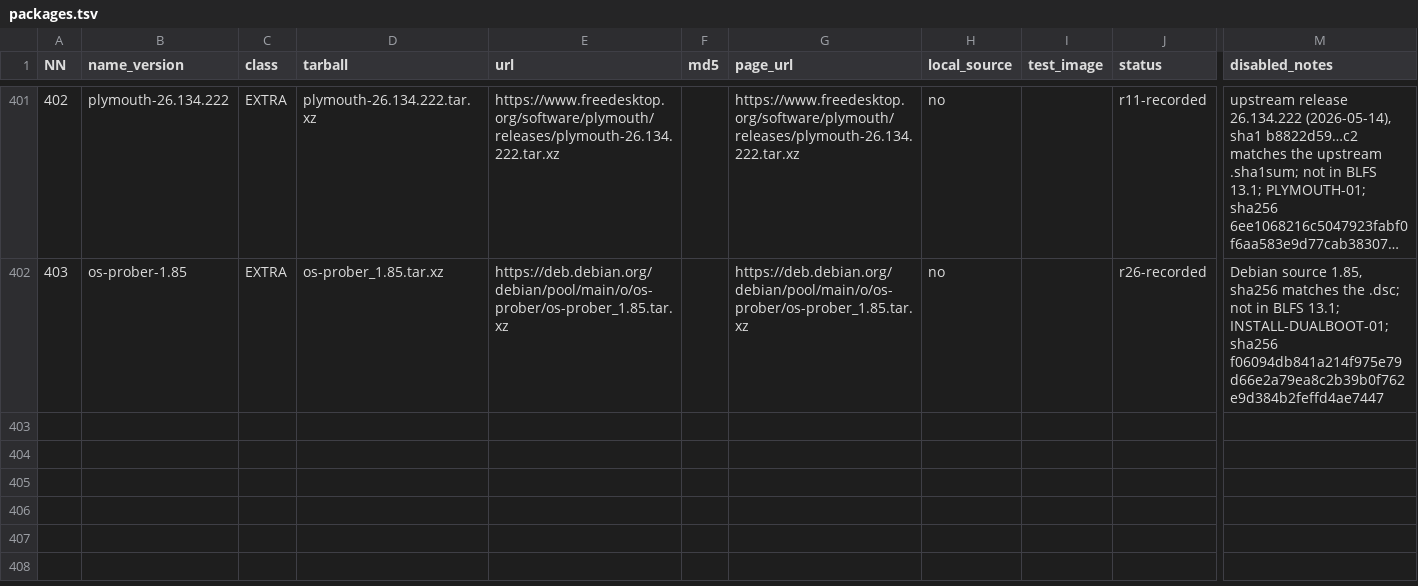
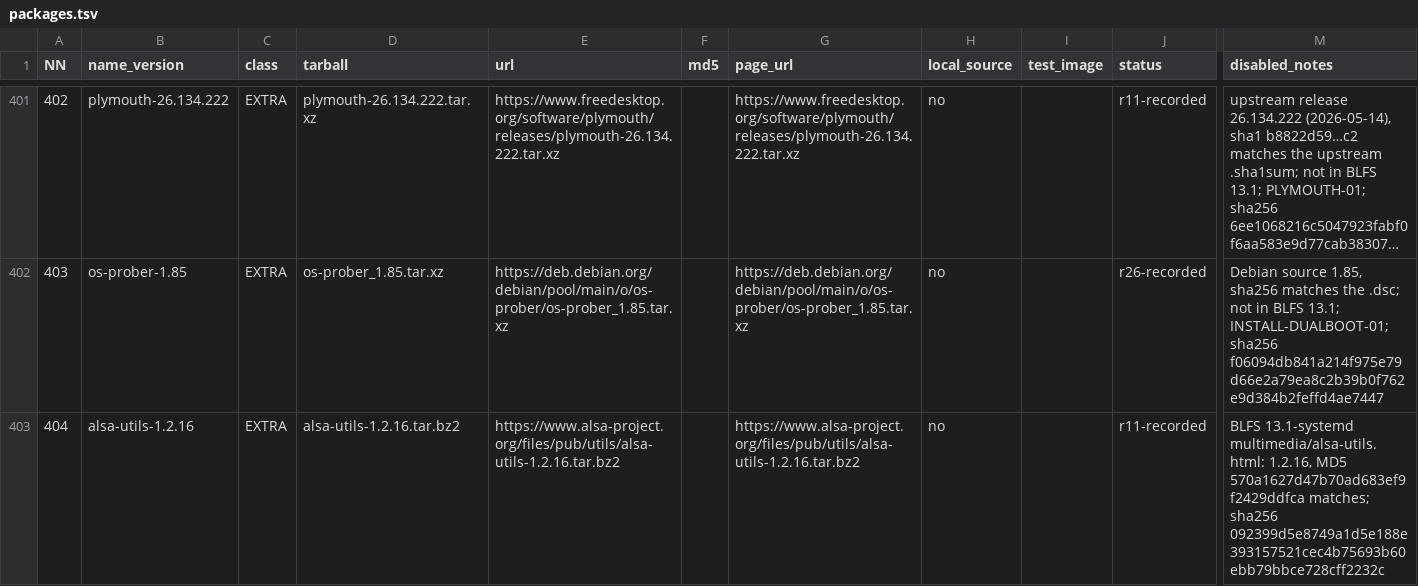
Before and after one commit to Yoursel71/alpbahOS, a TSV file: scripts/rebuild/r4/packages.tsv, drawn as a sheet; only a part is shown, gaps mark what is left out; long unchanged cells end in …; rows hold the shown columns only; the diff names each change by its address in the sheet, - before the commit and + after, or states it on an @@ line.

```diff
--- a/scripts/rebuild/r4/packages.tsv
+++ b/scripts/rebuild/r4/packages.tsv
+row 403: 404 | alsa-utils-1.2.16 | EXTRA | alsa-utils-1.2.16.tar.bz2 | https://www.alsa-project.org/files/pub/utils/alsa-utils-1.2.16.tar.bz2 |  | https://www.alsa-project.org/files/pub/utils/alsa-utils-1.2.16.tar.bz2 | no |  | r11-recorded | BLFS 13.1-systemd multimedia/alsa-utils.html: 1.2.16, MD5 570a1627d47b70ad683ef9f2429ddfca matches; sha256 092399d5e8749a1d5e188e393157521cec4b75693b60ebb79bbce728cff2232c
```
Also changed, not shown: 14 other files.
